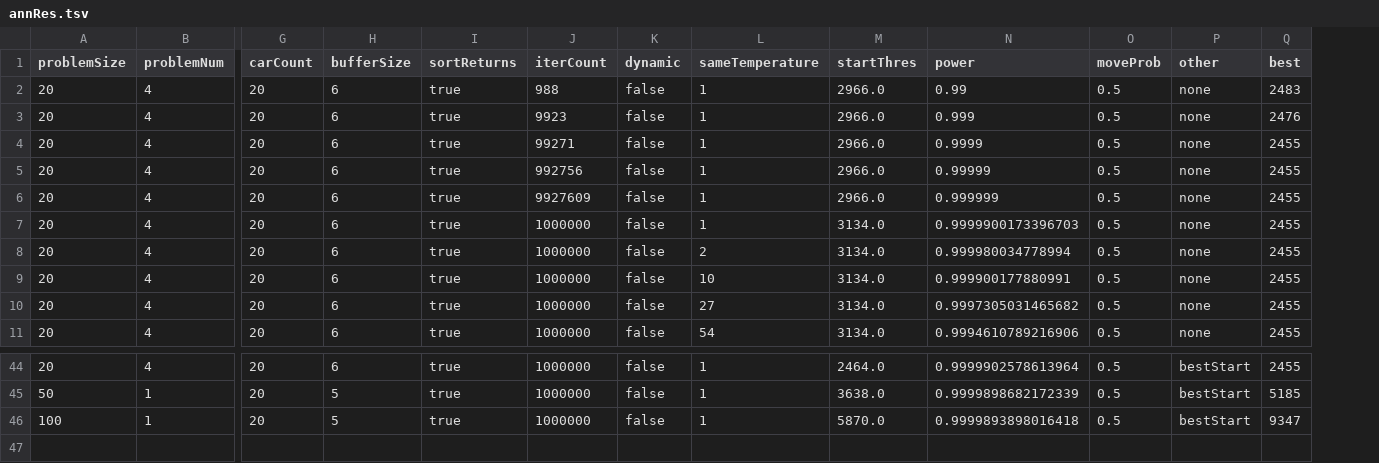
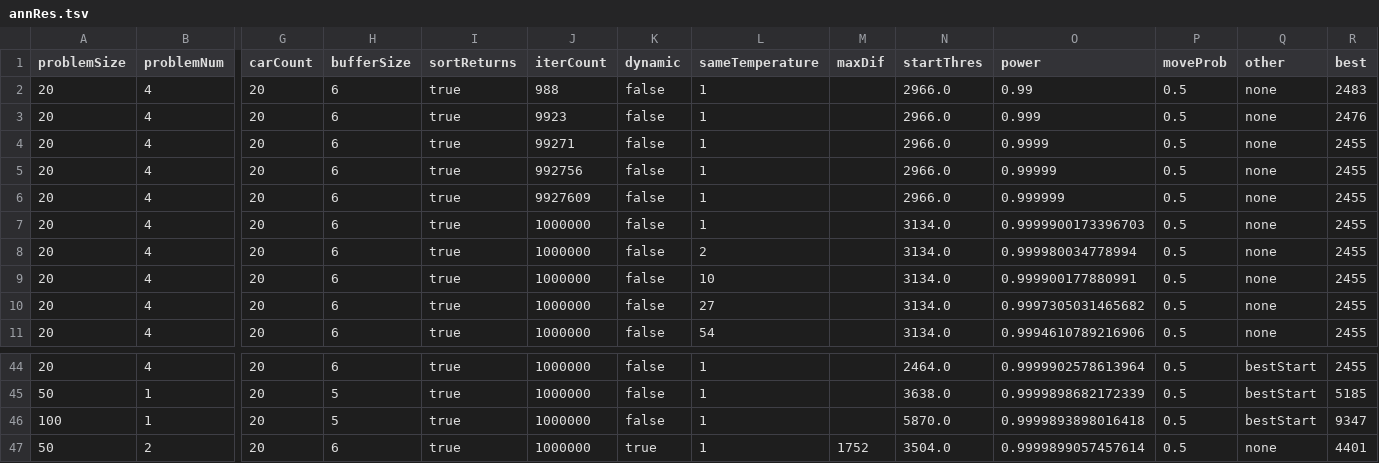
Before and after one commit to yad439/warejl, a TSV file: exp/annRes.tsv, drawn as a sheet; only a part is shown, gaps mark what is left out; rows hold the shown columns only; the diff names each change by its address in the sheet, - before the commit and + after, or states it on an @@ line.

```diff
--- a/exp/annRes.tsv
+++ b/exp/annRes.tsv
+column M (maxDif), empty
+row 47: 50 | 2 | 20 | 6 | true | 1000000 | true | 1 | 1752 | 3504.0 | 0.9999899057457614 | 0.5 | none | 4401
```
Also changed, not shown: 1 other file.
